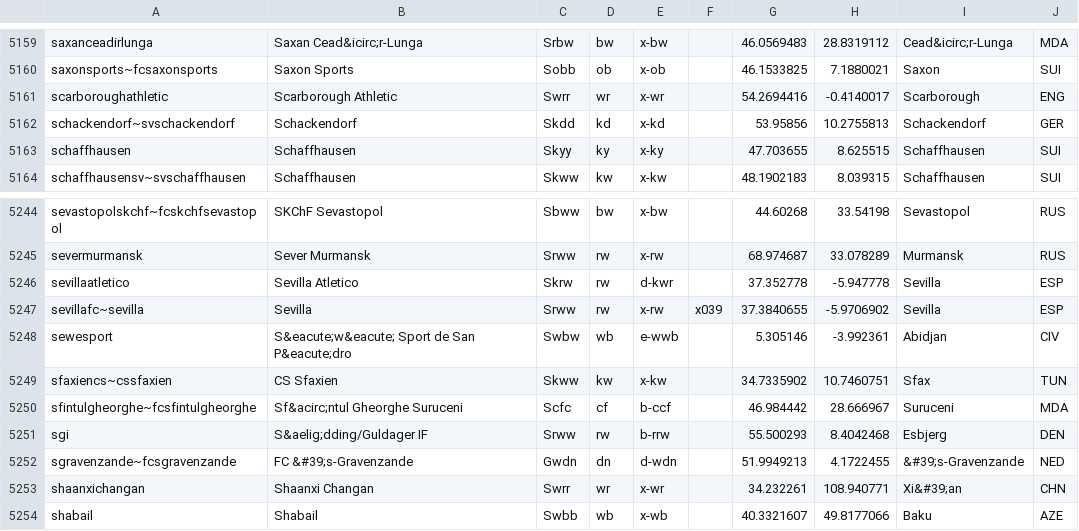
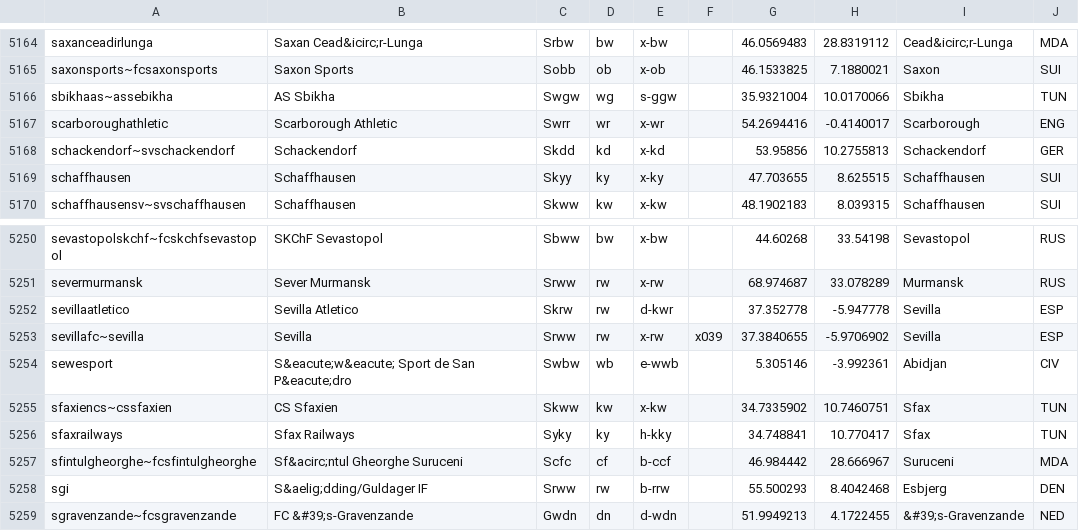
Before and after one commit to tshamilton/fitba, a CSV file: config/teams.csv, drawn as a sheet; only a part is shown, gaps mark what is left out; the shorter side is filled out with more unchanged rows; the diff covers the shown part only; the diff names each change by its address in the sheet, - before the commit and + after, or states it on an @@ line.

```diff
--- a/config/teams.csv
+++ b/config/teams.csv
+row 5166: sbikhaas~assebikha | AS Sbikha | Swgw | wg | s-ggw |  | 35.9321004 | 10.0170066 | Sbikha | TUN
+row 5256: sfaxrailways | Sfax Railways | Syky | ky | h-kky |  | 34.748841 | 10.770417 | Sfax | TUN
```
Also changed, not shown: 5 added rows elsewhere in this file.
